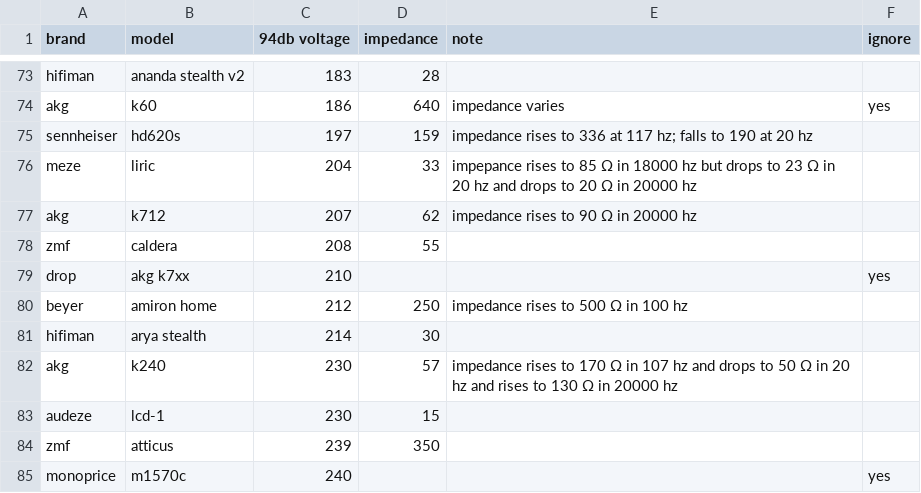
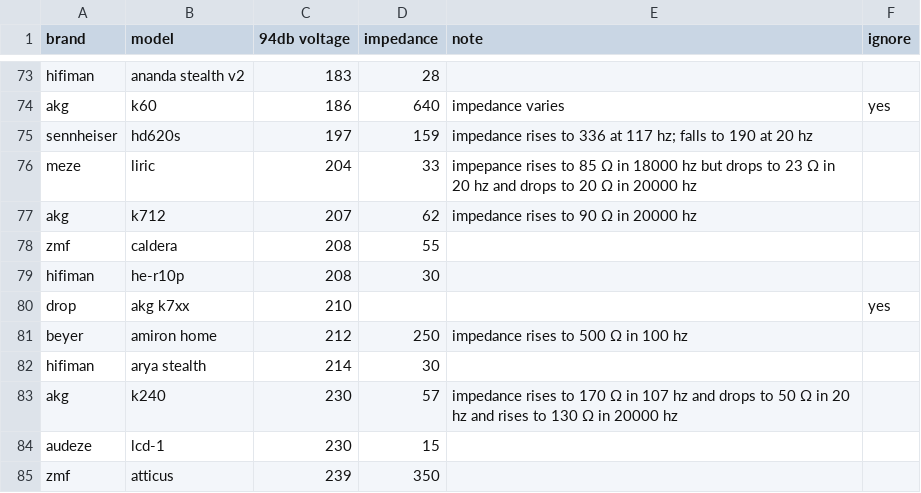
Before and after one commit to Sha1rholder/Sound-Library, a CSV file: data/over-ear sensitivity asr.csv, drawn as a sheet; only a part is shown, gaps mark what is left out; the shorter side is filled out with more unchanged rows.

```diff
--- a/data/over-ear sensitivity asr.csv
+++ b/data/over-ear sensitivity asr.csv
@@ -78,2 +78,3 @@ akg,k712,207,62,impedance rises to 90 Ω in 20000 hz,
 zmf,caldera,208,55,,
+hifiman,he-r10p,208,30,,
 drop,akg k7xx,210,,,yes
```
Also changed, not shown: data/over-ear score cn.csv, 1 other file.
